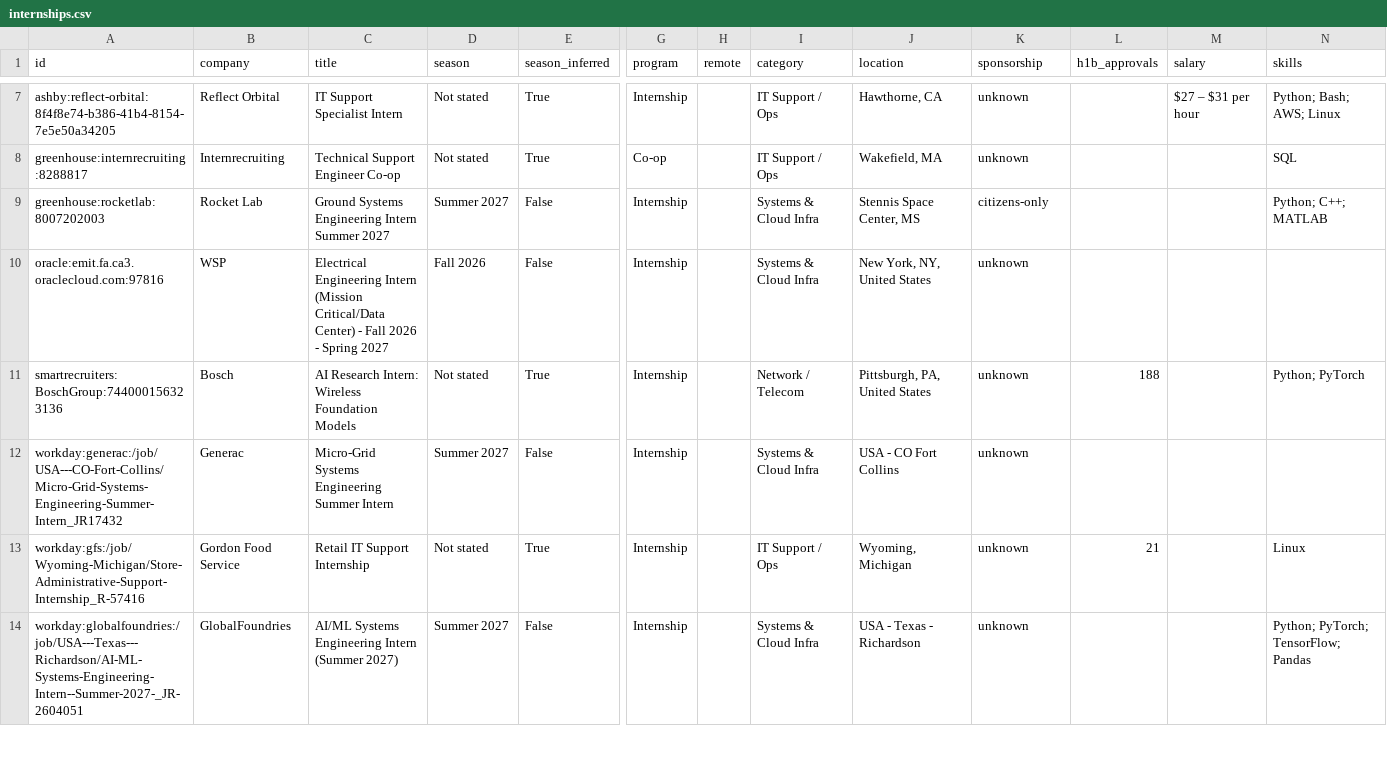
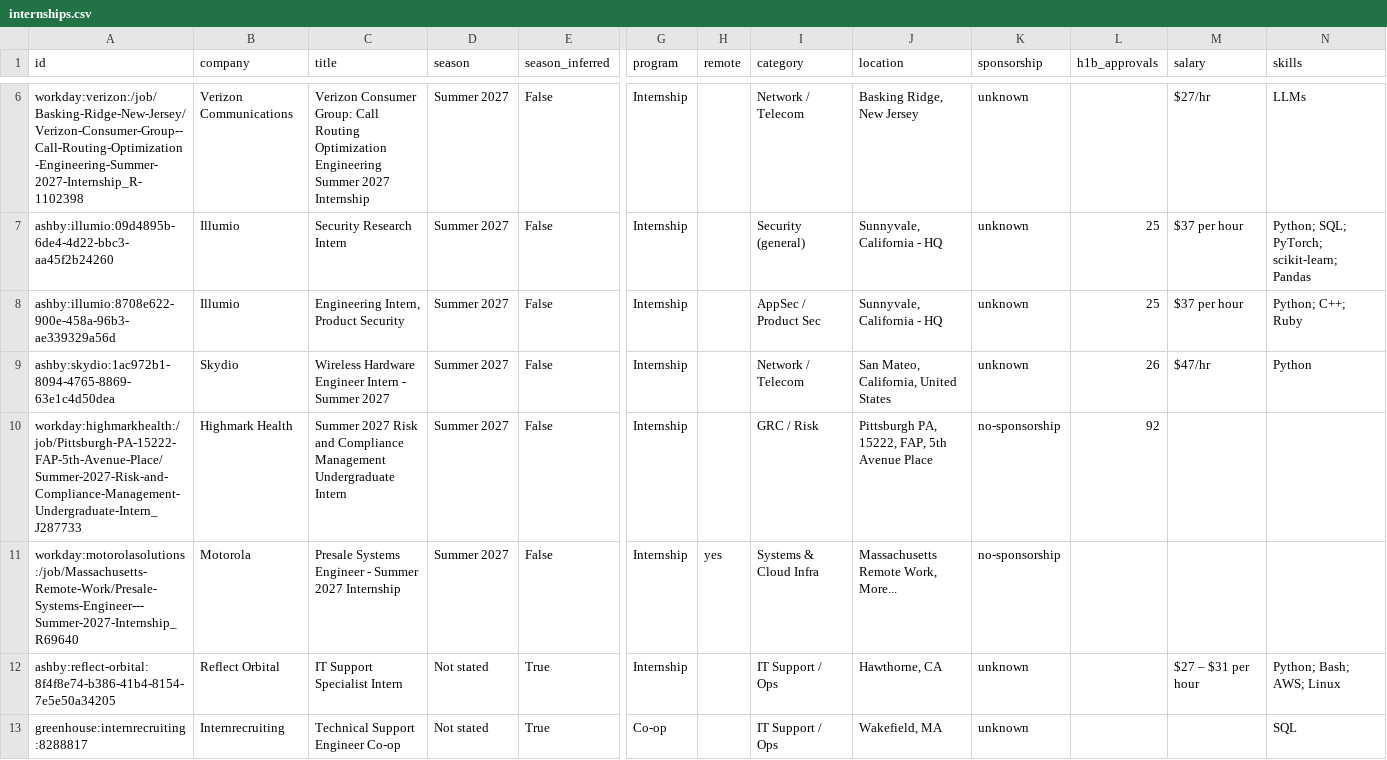
Before and after one commit to gregpierre/secnet-internships, a CSV file: data/internships.csv, drawn as a sheet; only a part is shown, gaps mark what is left out; the shorter side is filled out with more unchanged rows; rows hold the shown columns only; the diff covers the shown part only; the diff names each change by its address in the sheet, - before the commit and + after, or states it on an @@ line.

```diff
--- a/data/internships.csv
+++ b/data/internships.csv
@@ row 3 moved to row 6: workday:verizon:/job/Basking-Ridge-New-J… @@
+row 7: ashby:illumio:09d4895b-6de4-4d22-bbc3-aa45f2b24260 | Illumio | Security Research Intern | Summer 2027 | False | Internship |  | Security (general) | Sunnyvale, California - HQ | unknown | 25 | $37 per hour | Python; SQL; PyTorch; scikit-learn; Pandas
+row 8: ashby:illumio:8708e622-900e-458a-96b3-ae339329a56d | Illumio | Engineering Intern, Product Security | Summer 2027 | False | Internship |  | AppSec / Product Sec | Sunnyvale, California - HQ | unknown | 25 | $37 per hour | Python; C++; Ruby
+row 9: ashby:skydio:1ac972b1-8094-4765-8869-63e1c4d50dea | Skydio | Wireless Hardware Engineer Intern - Summer 2027 | Summer 2027 | False | Internship |  | Network / Telecom | San Mateo, California, United States | unknown | 26 | $47/hr | Python
+row 10: workday:highmarkhealth:/job/Pittsburgh-PA-15222-FAP-5th-Avenue-Place/Summer-2027-Risk-and-Compliance-Management-Undergraduate-Intern_J287733 | Highmark Health | Summer 2027 Risk and Compliance Management Undergraduate Intern | Summer 2027 | False | Internship |  | GRC / Risk | Pittsburgh PA, 15222, FAP, 5th Avenue Place | no-sponsorship | 92
+row 11: workday:motorolasolutions:/job/Massachusetts-Remote-Work/Presale-Systems-Engineer---Summer-2027-Internship_R69640 | Motorola | Presale Systems Engineer - Summer 2027 Internship | Summer 2027 | False | Internship | yes | Systems & Cloud Infra | Massachusetts Remote Work, More... | no-sponsorship
```
Also changed, not shown: 1 added row, 5 removed rows and 1 moved row elsewhere in this file, docs/internships.csv, 15 other files.
